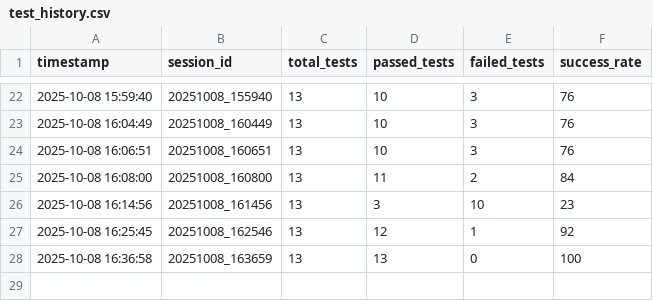
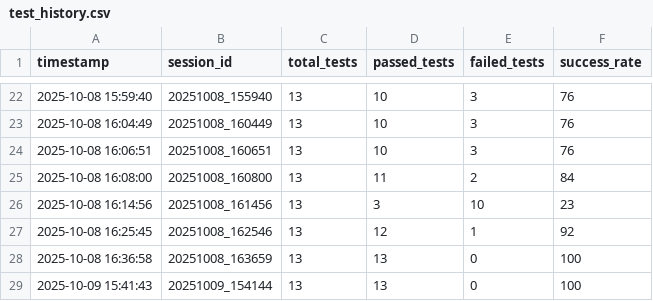
Before and after one commit to widkhdl11/DB-BasicTester, a CSV file: reports/test_history.csv, drawn as a sheet; only a part is shown, gaps mark what is left out.

```diff
--- a/reports/test_history.csv
+++ b/reports/test_history.csv
@@ -28 +28,2 @@ timestamp,session_id,total_tests,passed_tests,failed_tests,success_rate
 2025-10-08 16:36:58,20251008_163659,13,13,0,100
+2025-10-09 15:41:43,20251009_154144,13,13,0,100
```
Also changed, not shown: 9 other files.
